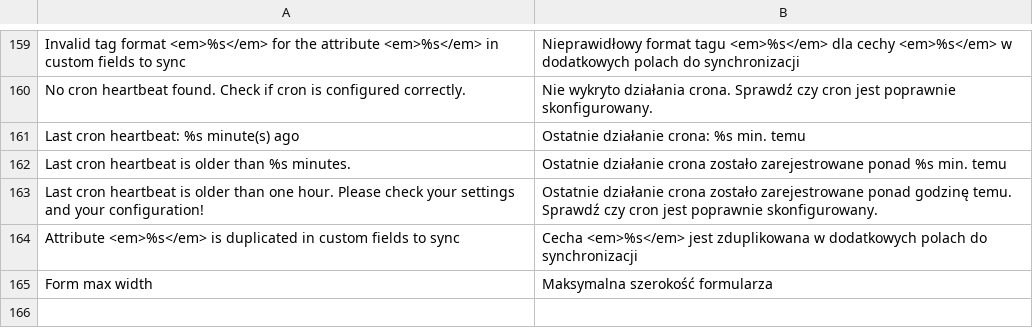
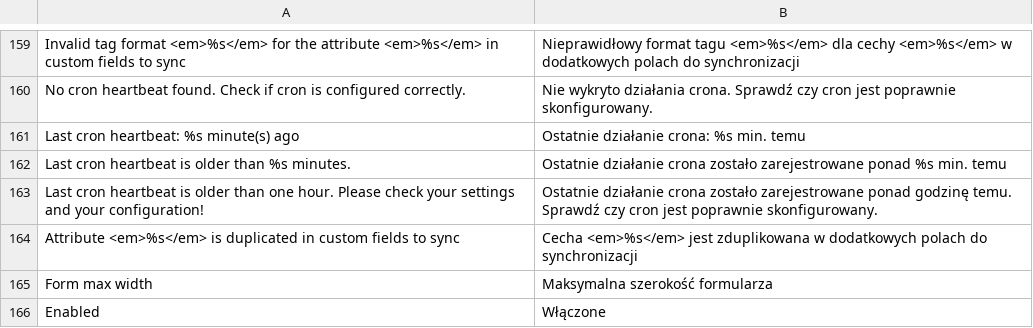
Before and after one commit to SnowdogApps/FreshMail, a CSV file: app/locale/pl_PL/Snowdog_Freshmail.csv, drawn as a sheet; only a part is shown, gaps mark what is left out; the diff names each change by its address in the sheet, - before the commit and + after, or states it on an @@ line.

Commit message:
Add a feature to enable/disable popup via configuration

```diff
--- a/app/locale/pl_PL/Snowdog_Freshmail.csv
+++ b/app/locale/pl_PL/Snowdog_Freshmail.csv
+row 166: Enabled | Włączone
```
Also changed, not shown: 4 other files.
